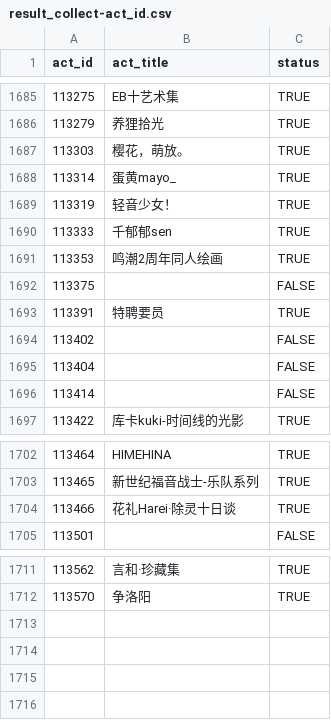
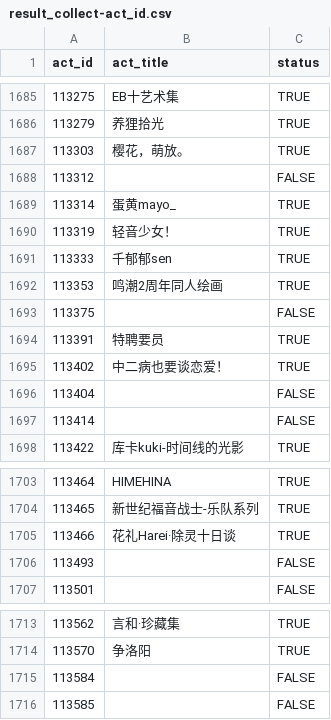
Before and after one commit to CaleyGoldue/bilibili-collections-archive, a CSV file: result_collect-act_id.csv, drawn as a sheet; only a part is shown, gaps mark what is left out.

Commit message:
Add files via upload

```diff
--- a/result_collect-act_id.csv
+++ b/result_collect-act_id.csv
@@ -1687,2 +1687,3 @@
 113303,樱花，萌放。,TRUE
+113312,,FALSE
 113314,蛋黄mayo_,TRUE
@@ -1693,3 +1694,3 @@
 113391,特聘要员,TRUE
-113402,,FALSE
+113402,中二病也要谈恋爱！,TRUE
 113404,,FALSE
@@ -1704,2 +1705,3 @@
 113466,花礼Harei·除灵十日谈,TRUE
+113493,,FALSE
 113501,,FALSE
@@ -1712 +1714,3 @@
 113570,争洛阳,TRUE
+113584,,FALSE
+113585,,FALSE
```
